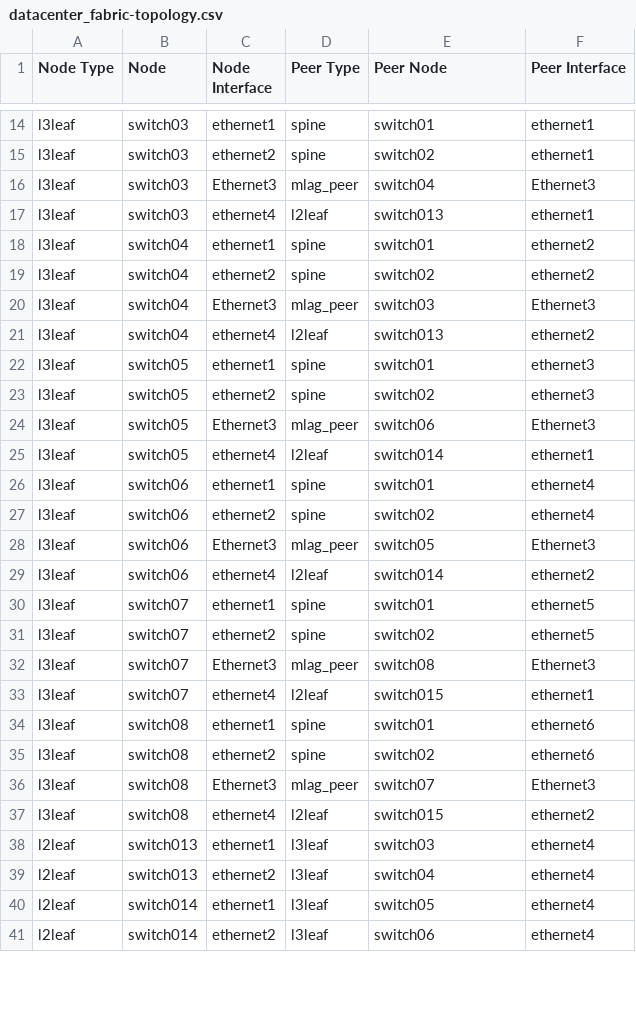
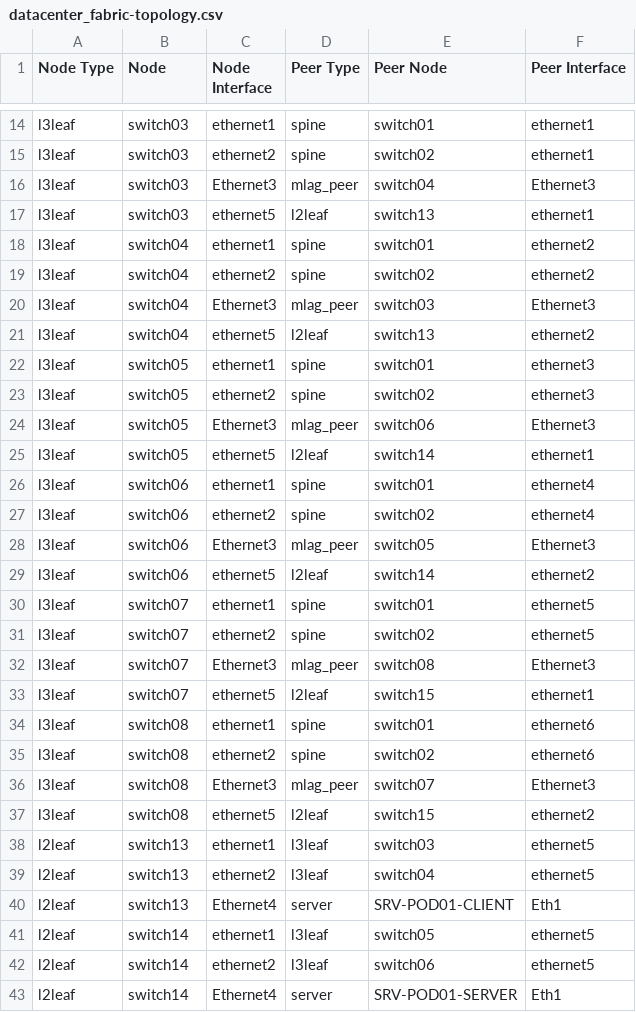
Before and after one commit to titom73/datacenter-automation-demo, a CSV file: dc1-inventory/documentation/fabric/datacenter_fabric-topology.csv, drawn as a sheet; only a part is shown, gaps mark what is left out; the diff covers the shown part only.

Commit message:
Feat(avd): Update Inventory

```diff
--- a/dc1-inventory/documentation/fabric/datacenter_fabric-topology.csv
+++ b/dc1-inventory/documentation/fabric/datacenter_fabric-topology.csv
@@ -16,3 +16,3 @@ l3leaf,switch03,ethernet2,spine,switch02,ethernet1
 l3leaf,switch03,Ethernet3,mlag_peer,switch04,Ethernet3
-l3leaf,switch03,ethernet4,l2leaf,switch013,ethernet1
+l3leaf,switch03,ethernet5,l2leaf,switch13,ethernet1
 l3leaf,switch04,ethernet1,spine,switch01,ethernet2
@@ -20,3 +20,3 @@ l3leaf,switch04,ethernet2,spine,switch02,ethernet2
 l3leaf,switch04,Ethernet3,mlag_peer,switch03,Ethernet3
-l3leaf,switch04,ethernet4,l2leaf,switch013,ethernet2
+l3leaf,switch04,ethernet5,l2leaf,switch13,ethernet2
 l3leaf,switch05,ethernet1,spine,switch01,ethernet3
@@ -24,3 +24,3 @@ l3leaf,switch05,ethernet2,spine,switch02,ethernet3
 l3leaf,switch05,Ethernet3,mlag_peer,switch06,Ethernet3
-l3leaf,switch05,ethernet4,l2leaf,switch014,ethernet1
+l3leaf,switch05,ethernet5,l2leaf,switch14,ethernet1
 l3leaf,switch06,ethernet1,spine,switch01,ethernet4
@@ -28,3 +28,3 @@ l3leaf,switch06,ethernet2,spine,switch02,ethernet4
 l3leaf,switch06,Ethernet3,mlag_peer,switch05,Ethernet3
-l3leaf,switch06,ethernet4,l2leaf,switch014,ethernet2
+l3leaf,switch06,ethernet5,l2leaf,switch14,ethernet2
 l3leaf,switch07,ethernet1,spine,switch01,ethernet5
@@ -32,3 +32,3 @@ l3leaf,switch07,ethernet2,spine,switch02,ethernet5
 l3leaf,switch07,Ethernet3,mlag_peer,switch08,Ethernet3
-l3leaf,switch07,ethernet4,l2leaf,switch015,ethernet1
+l3leaf,switch07,ethernet5,l2leaf,switch15,ethernet1
 l3leaf,switch08,ethernet1,spine,switch01,ethernet6
@@ -36,6 +36,8 @@ l3leaf,switch08,ethernet2,spine,switch02,ethernet6
 l3leaf,switch08,Ethernet3,mlag_peer,switch07,Ethernet3
-l3leaf,switch08,ethernet4,l2leaf,switch015,ethernet2
-l2leaf,switch013,ethernet1,l3leaf,switch03,ethernet4
-l2leaf,switch013,ethernet2,l3leaf,switch04,ethernet4
-l2leaf,switch014,ethernet1,l3leaf,switch05,ethernet4
-l2leaf,switch014,ethernet2,l3leaf,switch06,ethernet4
+l3leaf,switch08,ethernet5,l2leaf,switch15,ethernet2
+l2leaf,switch13,ethernet1,l3leaf,switch03,ethernet5
+l2leaf,switch13,ethernet2,l3leaf,switch04,ethernet5
+l2leaf,switch13,Ethernet4,server,SRV-POD01-CLIENT,Eth1
+l2leaf,switch14,ethernet1,l3leaf,switch05,ethernet5
+l2leaf,switch14,ethernet2,l3leaf,switch06,ethernet5
+l2leaf,switch14,Ethernet4,server,SRV-POD01-SERVER,Eth1
```
Also changed, not shown: 1 added row and 4 edited cells elsewhere in this file, 45 other files.
